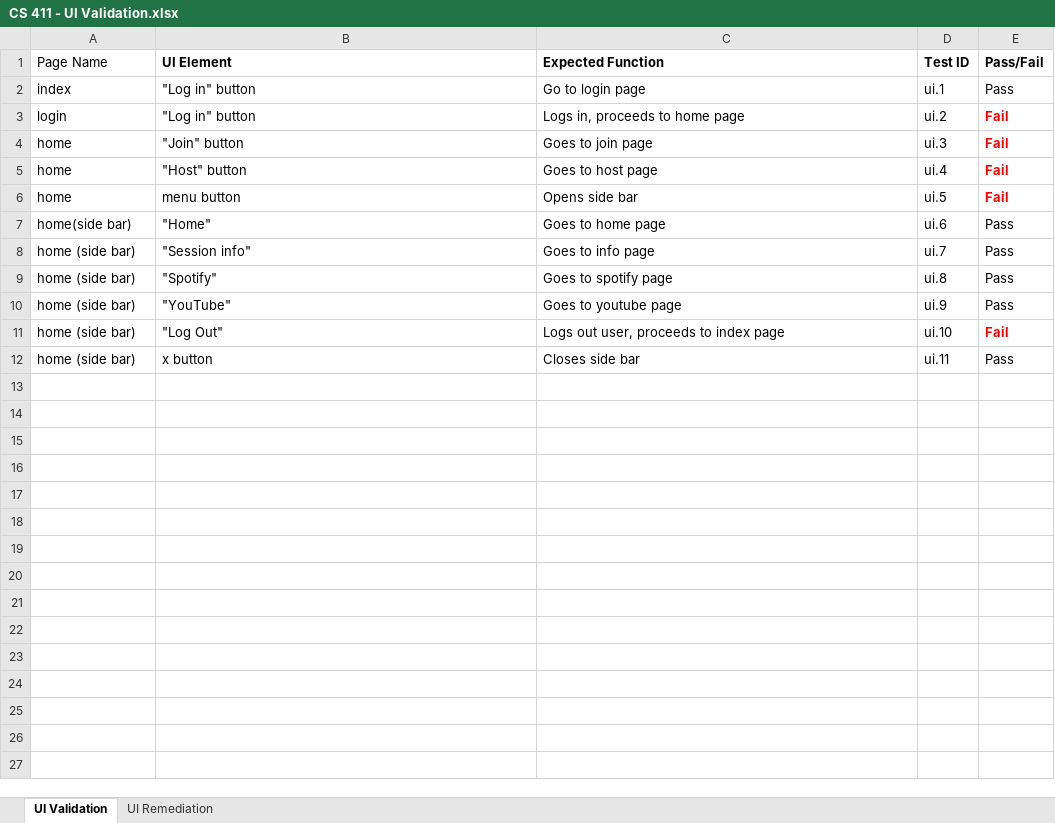
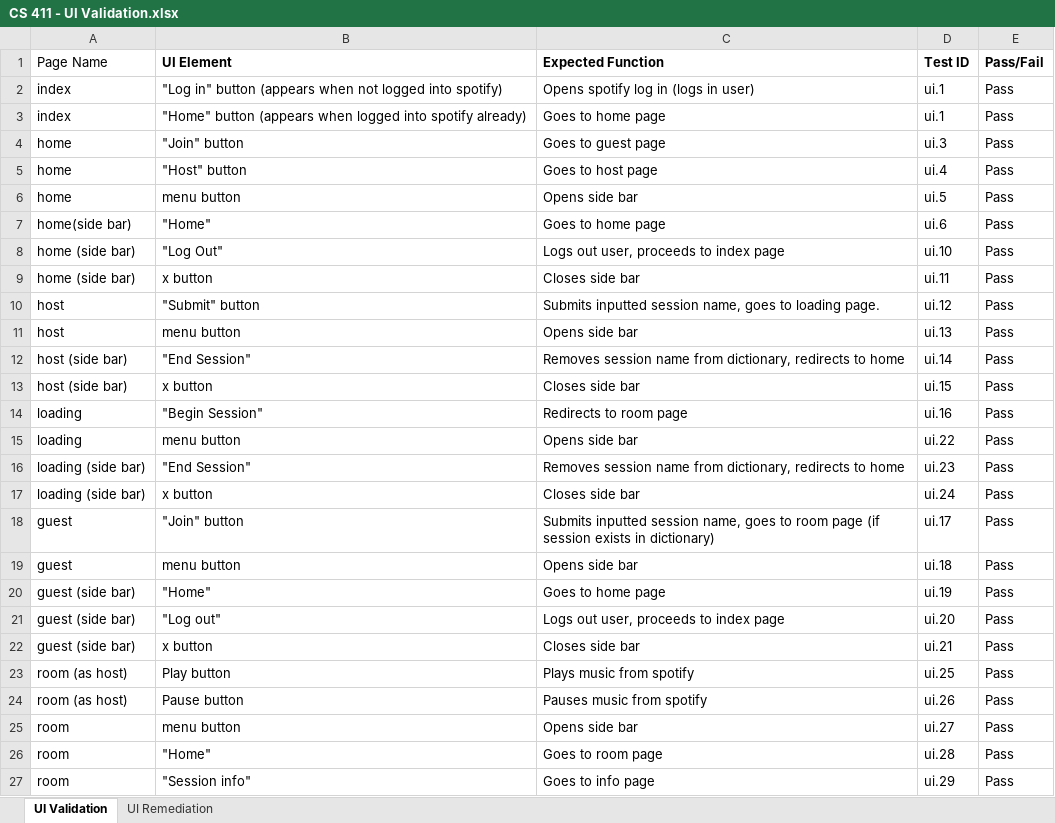
Before and after one commit to milesmahon/cs411, an Excel workbook: CS 411 - UI Validation.xlsx, sheet UI Validation, drawn as a sheet; only a part is shown; values as stored, in another font and other column widths than the file's, no borders; charts and pictures not drawn; removed rows and columns are numbered as before the commit, all else as after; the diff covers the shown part only; the diff names each change by its address in the sheet, - before the commit and + after, or states it on an @@ line.

```diff
--- a/CS 411 - UI Validation.xlsx (sheet UI Validation)
+++ b/CS 411 - UI Validation.xlsx (sheet UI Validation)
+row 2: index | "Log in" button (appears when not logged into spotify) | Opens spotify log in (logs in user) | ui.1 | Pass
-B3 (UI Element): "Log in" button
+B3 (UI Element): "Home" button (appears when logged into spotify already)
-C3 (Expected Function): Go to login page
+C3 (Expected Function): Goes to home page
-row 3: login | "Log in" button | Logs in, proceeds to home page | ui.2 | Fail
-C4 (Expected Function): Goes to join page
+C4 (Expected Function): Goes to guest page
-E4:E6 (Pass/Fail): Fail
+E4:E6 (Pass/Fail): Pass
@@ E4:E6 bold: on → off, text colour: #FF0000 → black @@
-row 8: home (side bar) | "Session info" | Goes to info page | ui.7 | Pass
-row 9: home (side bar) | "Spotify" | Goes to spotify page | ui.8 | Pass
-row 10: home (side bar) | "YouTube" | Goes to youtube page | ui.9 | Pass
-E8 (Pass/Fail): Fail
+E8 (Pass/Fail): Pass
@@ E8 bold: on → off, text colour: #FF0000 → black @@
+row 10: host | "Submit" button | Submits inputted session name, goes to loading page. | ui.12 | Pass
+row 11: host | menu button | Opens side bar | ui.13 | Pass
+row 12: host (side bar) | "End Session" | Removes session name from dictionary, redirects to home | ui.14 | Pass
+row 13: host (side bar) | x button | Closes side bar | ui.15 | Pass
+row 14: loading | "Begin Session" | Redirects to room page | ui.16 | Pass
+row 15: loading | menu button | Opens side bar | ui.22 | Pass
+row 16: loading (side bar) | "End Session" | Removes session name from dictionary, redirects to home | ui.23 | Pass
+row 17: loading (side bar) | x button | Closes side bar | ui.24 | Pass
+row 18: guest | "Join" button | Submits inputted session name, goes to room page (if session exists in dictionary) | ui.17 | Pass
+row 19: guest | menu button | Opens side bar | ui.18 | Pass
+row 20: guest (side bar) | "Home" | Goes to home page | ui.19 | Pass
+row 21: guest (side bar) | "Log out" | Logs out user, proceeds to index page | ui.20 | Pass
+row 22: guest (side bar) | x button | Closes side bar | ui.21 | Pass
+row 23: room (as host) | Play button | Plays music from spotify | ui.25 | Pass
+row 24: room (as host) | Pause button | Pauses music from spotify | ui.26 | Pass
+row 25: room | menu button | Opens side bar | ui.27 | Pass
+row 26: room | "Home" | Goes to room page | ui.28 | Pass
+row 27: room | "Session info" | Goes to info page | ui.29 | Pass
```
Also changed, not shown: 3 added rows elsewhere in this sheet, sheet UI Remediation, charts or pictures, 1 other file.
